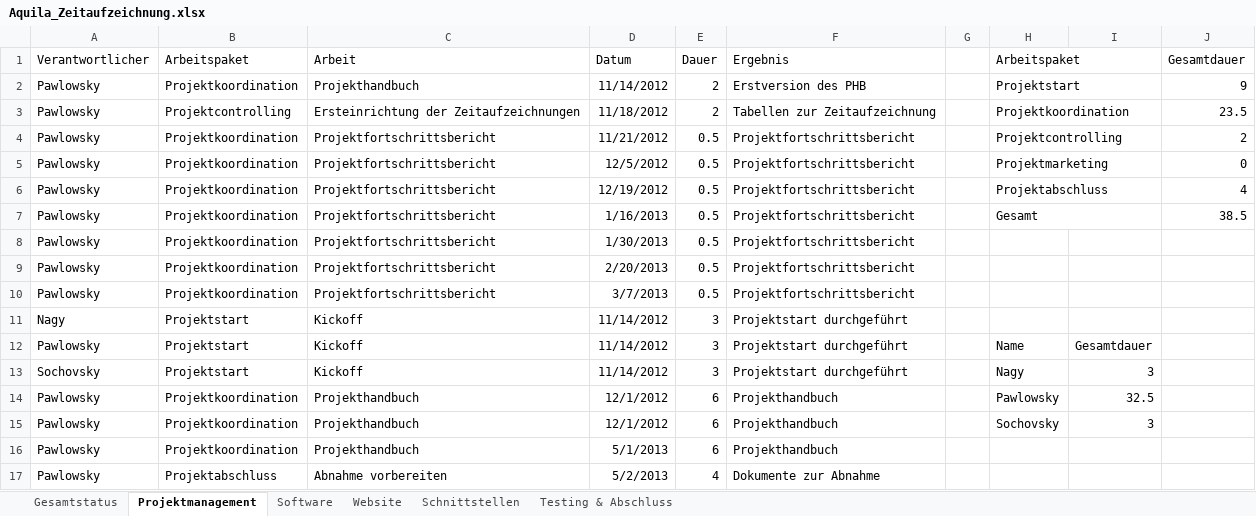
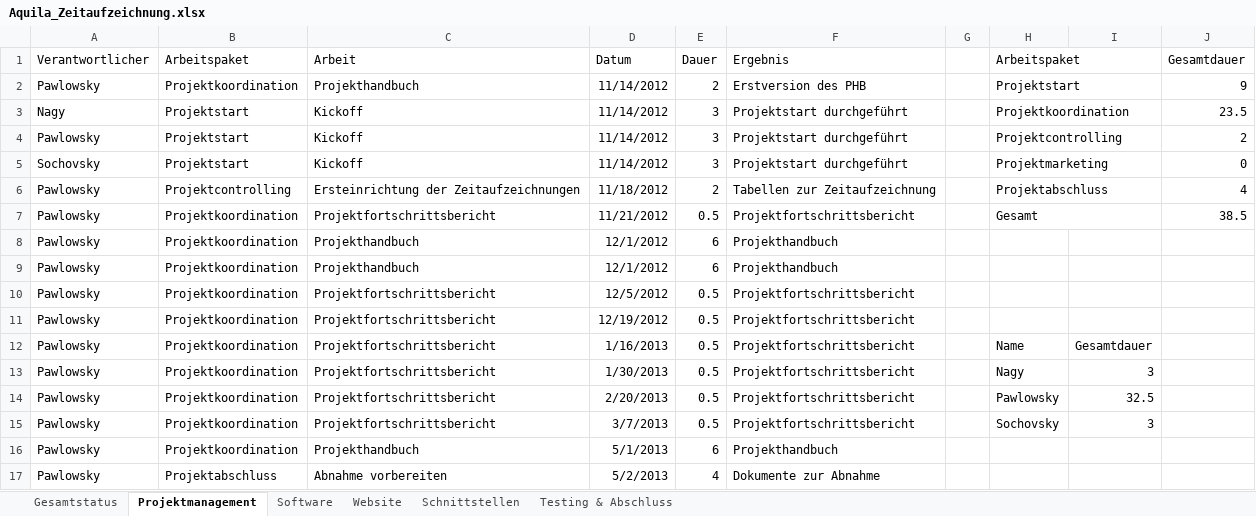
Before and after one commit to gabpaw987/Aquila, an Excel workbook: Dokumentation/Aquila_Zeitaufzeichnung.xlsx, sheet Projektmanagement, drawn as a sheet; values as stored, in another font and other column widths than the file's, no borders; removed rows and columns are numbered as before the commit, all else as after; the diff names each change by its address in the sheet, - before the commit and + after, or states it on an @@ line.

```diff
--- a/Dokumentation/Aquila_Zeitaufzeichnung.xlsx (sheet Projektmanagement)
+++ b/Dokumentation/Aquila_Zeitaufzeichnung.xlsx (sheet Projektmanagement)
+row 3: Nagy | Projektstart | Kickoff | 11/14/2012 | 3 | Projektstart durchgeführt |  | Projektkoordination |  | 23.5
+row 4: Pawlowsky | Projektstart | Kickoff | 11/14/2012 | 3 | Projektstart durchgeführt |  | Projektcontrolling |  | 2
+row 5: Sochovsky | Projektstart | Kickoff | 11/14/2012 | 3 | Projektstart durchgeführt |  | Projektmarketing |  | 0
-H6 (Arbeitspaket): Projektkoordination
+H6 (Arbeitspaket): Projektabschluss
-J6 (Gesamtdauer): 23.5
+J6 (Gesamtdauer): 4
-H7 (Arbeitspaket): Projektcontrolling
+H7 (Arbeitspaket): Gesamt
-J7 (Gesamtdauer): 2
+J7 (Gesamtdauer): 38.5
+row 8: Pawlowsky | Projektkoordination | Projekthandbuch | 12/1/2012 | 6 | Projekthandbuch
+row 9: Pawlowsky | Projektkoordination | Projekthandbuch | 12/1/2012 | 6 | Projekthandbuch
-H10 (Arbeitspaket): Projektmarketing
+H10 (Arbeitspaket): (empty)
-H5:I5 merged
-J10 (Gesamtdauer): 0
+J10 (Gesamtdauer): (empty)
-H11 (Arbeitspaket): Projektabschluss
+H11 (Arbeitspaket): (empty)
-H6:I6 merged
-J11 (Gesamtdauer): 4
+J11 (Gesamtdauer): (empty)
-H12 (Arbeitspaket): Gesamt
+H12 (Arbeitspaket): Name
-H7:I7 merged
-I12: (empty)
+I12: Gesamtdauer
-J12 (Gesamtdauer): 38.5
+J12 (Gesamtdauer): (empty)
-H13 (Arbeitspaket): (empty)
+H13 (Arbeitspaket): Nagy
-I13: (empty)
+I13: 3
-H14 (Arbeitspaket): (empty)
+H14 (Arbeitspaket): Pawlowsky
-I14: (empty)
+I14: 32.5
-H15 (Arbeitspaket): (empty)
+H15 (Arbeitspaket): Sochovsky
-I15: (empty)
+I15: 3
-row 11: Nagy | Projektstart | Kickoff | 11/14/2012 | 3 | Projektstart durchgeführt
-row 12: Pawlowsky | Projektstart | Kickoff | 11/14/2012 | 3 | Projektstart durchgeführt |  | Name | Gesamtdauer
-row 13: Sochovsky | Projektstart | Kickoff | 11/14/2012 | 3 | Projektstart durchgeführt |  | Nagy | 3
-row 14: Pawlowsky | Projektkoordination | Projekthandbuch | 12/1/2012 | 6 | Projekthandbuch |  | Pawlowsky | 32.5
-row 15: Pawlowsky | Projektkoordination | Projekthandbuch | 12/1/2012 | 6 | Projekthandbuch |  | Sochovsky | 3
```
Also changed, not shown: sheet Testing & Abschluss, sheet Website, sheet Schnittstellen, sheet Software, sheet Gesamtstatus, charts or pictures, 1 other file.
